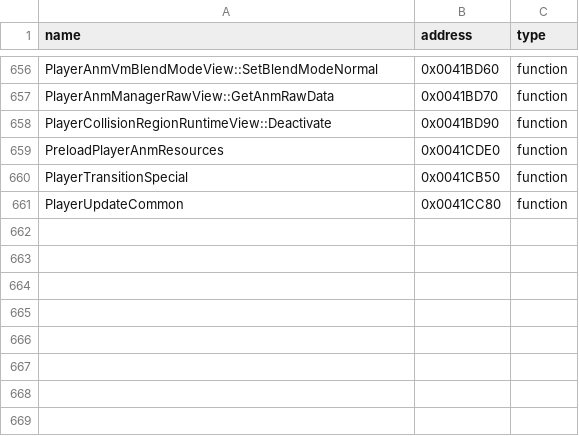
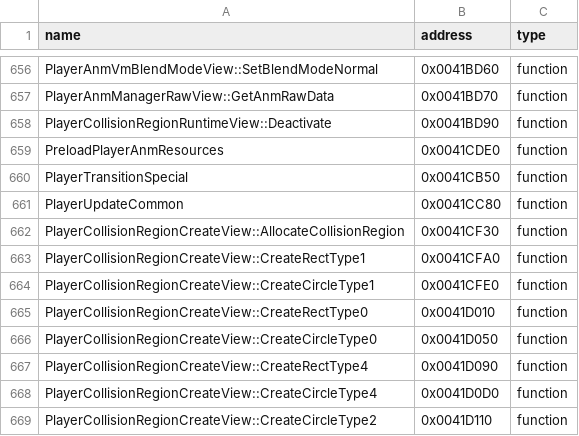
Before and after one commit to N0zoM1z0/th09, a CSV file: config/reccmp-functions.csv, drawn as a sheet; only a part is shown, gaps mark what is left out.

```diff
--- a/config/reccmp-functions.csv
+++ b/config/reccmp-functions.csv
@@ -661 +661,9 @@ PlayerTransitionSpecial,0x0041CB50,function
 PlayerUpdateCommon,0x0041CC80,function
+PlayerCollisionRegionCreateView::AllocateCollisionRegion,0x0041CF30,function
+PlayerCollisionRegionCreateView::CreateRectType1,0x0041CFA0,function
+PlayerCollisionRegionCreateView::CreateCircleType1,0x0041CFE0,function
+PlayerCollisionRegionCreateView::CreateRectType0,0x0041D010,function
+PlayerCollisionRegionCreateView::CreateCircleType0,0x0041D050,function
+PlayerCollisionRegionCreateView::CreateRectType4,0x0041D090,function
+PlayerCollisionRegionCreateView::CreateCircleType4,0x0041D0D0,function
+PlayerCollisionRegionCreateView::CreateCircleType2,0x0041D110,function
```
Also changed, not shown: config/function-origins.csv, config/functions.csv, 8 other files.
